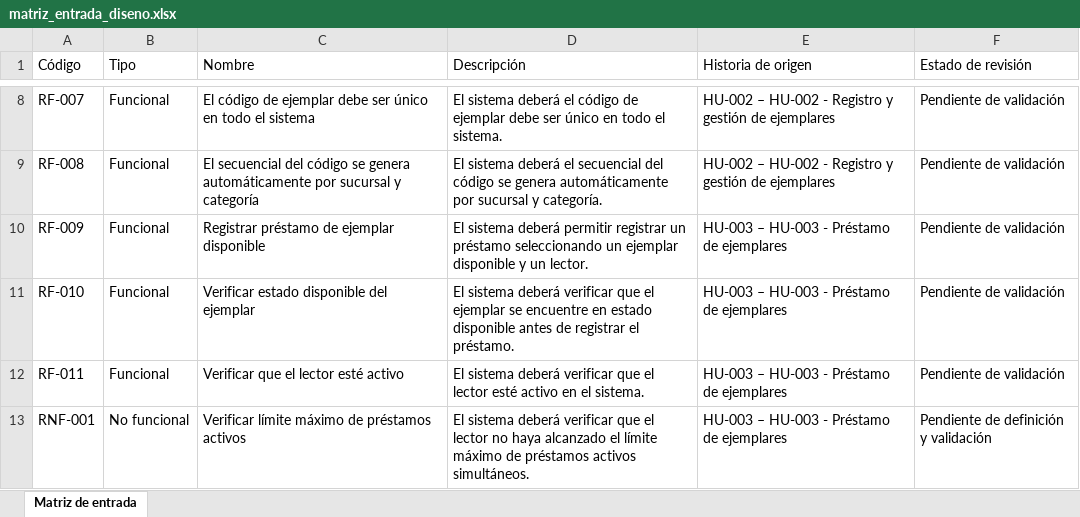
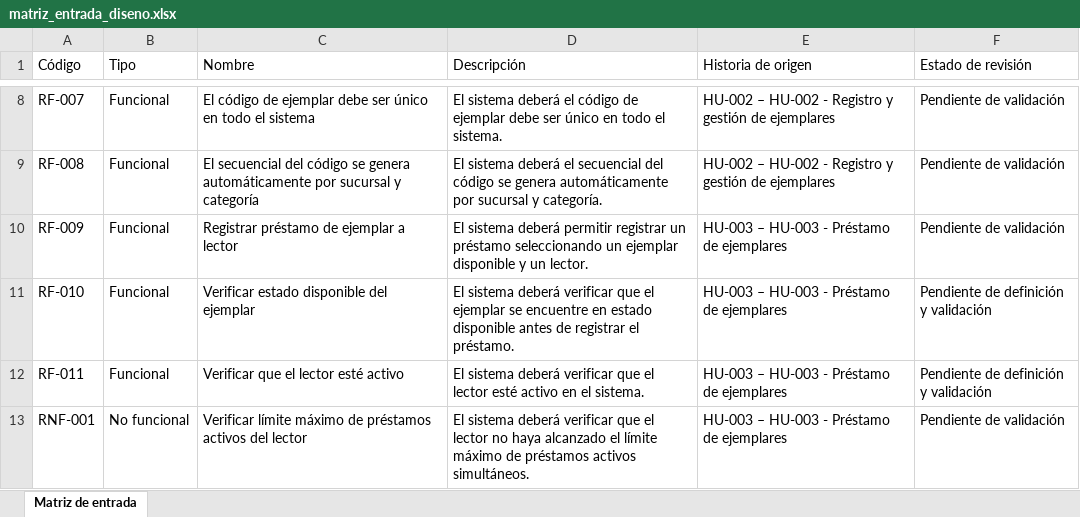
Before and after one commit to acuarionat/modelo-multiagente-dev, an Excel workbook: output/xlsx/matriz_entrada_diseno.xlsx, sheet Matriz de entrada, drawn as a sheet; only a part is shown, gaps mark what is left out; values as stored, in another font and other column widths than the file's, no borders; the diff covers the shown part only; the diff names each change by its address in the sheet, - before the commit and + after, or states it on an @@ line.

```diff
--- a/output/xlsx/matriz_entrada_diseno.xlsx (sheet Matriz de entrada)
+++ b/output/xlsx/matriz_entrada_diseno.xlsx (sheet Matriz de entrada)
-C10 (Nombre): Registrar préstamo de ejemplar disponible
+C10 (Nombre): Registrar préstamo de ejemplar a lector
-F11:F12 (Estado de revisión): Pendiente de validación
+F11:F12 (Estado de revisión): Pendiente de definición y validación
-C13 (Nombre): …préstamos activos
+C13 (Nombre): …préstamos activos del lector
-F13 (Estado de revisión): Pendiente de definición y validación
+F13 (Estado de revisión): Pendiente de validación
```
Also changed, not shown: 2 added rows and 61 edited cells elsewhere in this sheet, output/xlsx/matriz_diseno.xlsx, output/xlsx/matriz_entrada_codificacion.xlsx, 52 other files.
